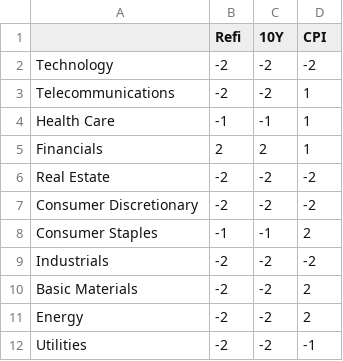
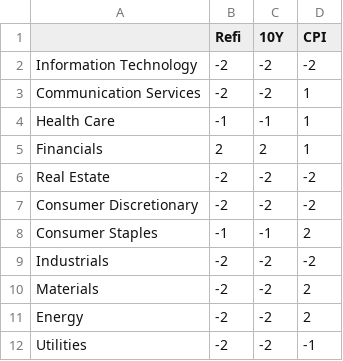
Before and after one commit to baptistedfr/Cross-Assets-Solutions, a CSV file: data_macro/sensi_macro.csv, drawn as a sheet.

```diff
--- a/data_macro/sensi_macro.csv
+++ b/data_macro/sensi_macro.csv
@@ -1,4 +1,4 @@
 ,Refi,10Y,CPI
-Technology,-2,-2,-2
-Telecommunications,-2,-2,1
+Information Technology,-2,-2,-2
+Communication Services,-2,-2,1
 Health Care,-1,-1,1
@@ -9,3 +9,3 @@ Consumer Staples,-1,-1,2
 Industrials,-2,-2,-2
-Basic Materials,-2,-2,2
+Materials,-2,-2,2
 Energy,-2,-2,2
```
Also changed, not shown: 18 other files.
